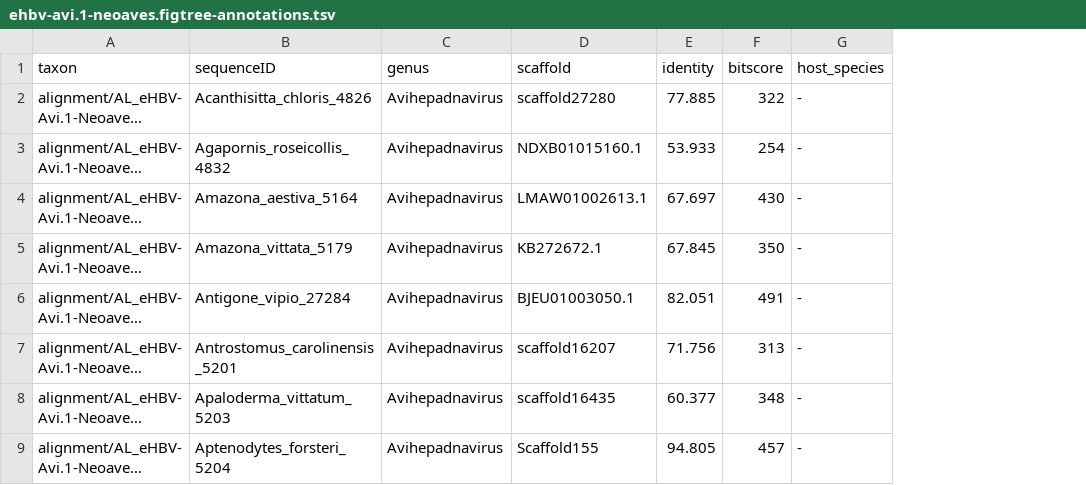
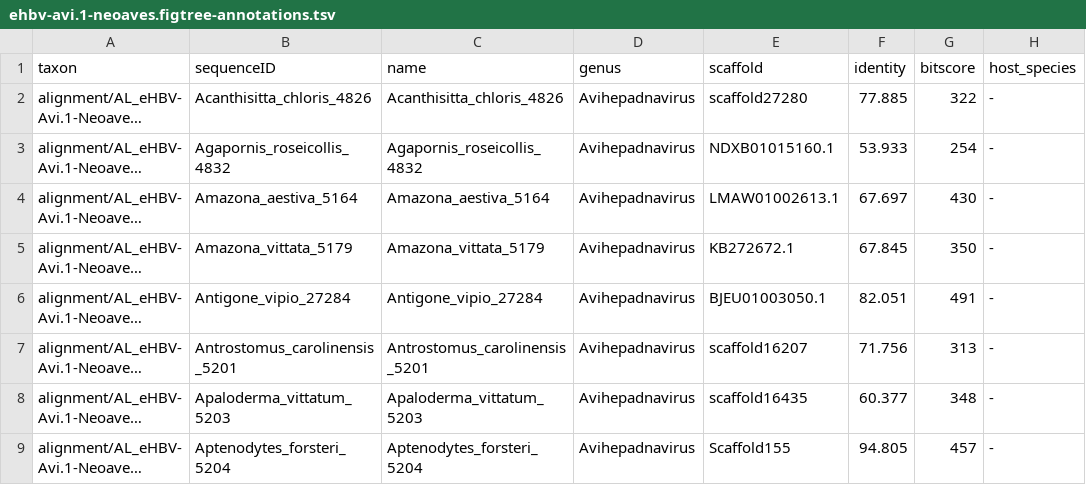
Before and after one commit to giffordlabcvr/Hepadnaviridae-GLUE, a TSV file: trees/eve-orthos/ehbv-avi.1-neoaves.figtree-annotations.tsv, drawn as a sheet; only a part is shown; long unchanged cells end in …; the diff names each change by its address in the sheet, - before the commit and + after, or states it on an @@ line.

Commit message:
Updated annotations

```diff
--- a/trees/eve-orthos/ehbv-avi.1-neoaves.figtree-annotations.tsv
+++ b/trees/eve-orthos/ehbv-avi.1-neoaves.figtree-annotations.tsv
+column C (name), rows 2-9: Acanthisitta_chloris_4826 | Agapornis_roseicollis_4832 | Amazona_aestiva_5164 | Amazona_vittata_5179 | Antigone_vipio_27284 | Antrostomus_carolinensis_5201 | Apaloderma_vittatum_5203 | Aptenodytes_forsteri_5204
```
Also changed, not shown: trees/core/Hepadna-root-core.figtree-annotations.tsv, trees/core/Hepadna-root-pol.figtree-annotations.tsv, 11 other files.
